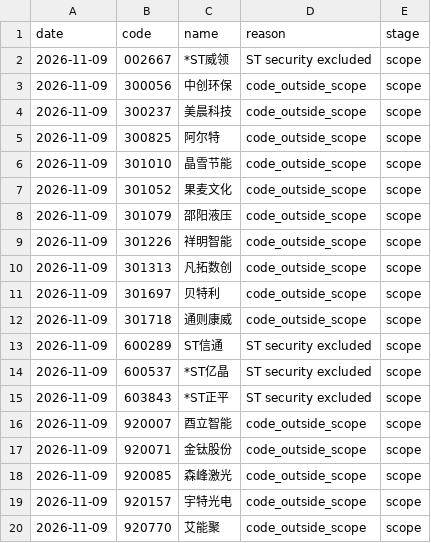
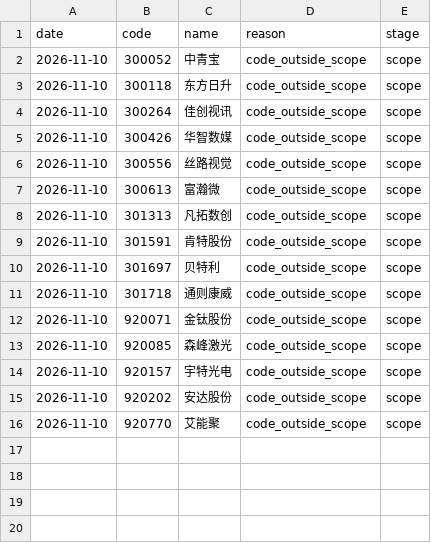
Before and after one commit to huvan9527-a11y/longhu, a CSV file: reports/skipped_stocks.csv, drawn as a sheet.

```diff
--- a/reports/skipped_stocks.csv
+++ b/reports/skipped_stocks.csv
@@ -1,20 +1,16 @@
 date,code,name,reason,stage
-2026-11-09,002667,*ST威领,ST security excluded,scope
-2026-11-09,300056,中创环保,code_outside_scope,scope
-2026-11-09,300237,美晨科技,code_outside_scope,scope
-2026-11-09,300825,阿尔特,code_outside_scope,scope
-2026-11-09,301010,晶雪节能,code_outside_scope,scope
-2026-11-09,301052,果麦文化,code_outside_scope,scope
-2026-11-09,301079,邵阳液压,code_outside_scope,scope
-2026-11-09,301226,祥明智能,code_outside_scope,scope
-2026-11-09,301313,凡拓数创,code_outside_scope,scope
-2026-11-09,301697,贝特利,code_outside_scope,scope
-2026-11-09,301718,通则康威,code_outside_scope,scope
-2026-11-09,600289,ST信通,ST security excluded,scope
-2026-11-09,600537,*ST亿晶,ST security excluded,scope
-2026-11-09,603843,*ST正平,ST security excluded,scope
-2026-11-09,920007,酉立智能,code_outside_scope,scope
-2026-11-09,920071,金钛股份,code_outside_scope,scope
-2026-11-09,920085,森峰激光,code_outside_scope,scope
-2026-11-09,920157,宇特光电,code_outside_scope,scope
-2026-11-09,920770,艾能聚,code_outside_scope,scope
+2026-11-10,300052,中青宝,code_outside_scope,scope
+2026-11-10,300118,东方日升,code_outside_scope,scope
+2026-11-10,300264,佳创视讯,code_outside_scope,scope
+2026-11-10,300426,华智数媒,code_outside_scope,scope
+2026-11-10,300556,丝路视觉,code_outside_scope,scope
+2026-11-10,300613,富瀚微,code_outside_scope,scope
+2026-11-10,301313,凡拓数创,code_outside_scope,scope
+2026-11-10,301591,肯特股份,code_outside_scope,scope
+2026-11-10,301697,贝特利,code_outside_scope,scope
+2026-11-10,301718,通则康威,code_outside_scope,scope
+2026-11-10,920071,金钛股份,code_outside_scope,scope
+2026-11-10,920085,森峰激光,code_outside_scope,scope
+2026-11-10,920157,宇特光电,code_outside_scope,scope
+2026-11-10,920202,安达股份,code_outside_scope,scope
+2026-11-10,920770,艾能聚,code_outside_scope,scope
```
Also changed, not shown: reports/screening_audit_latest.csv, 2 other files.
